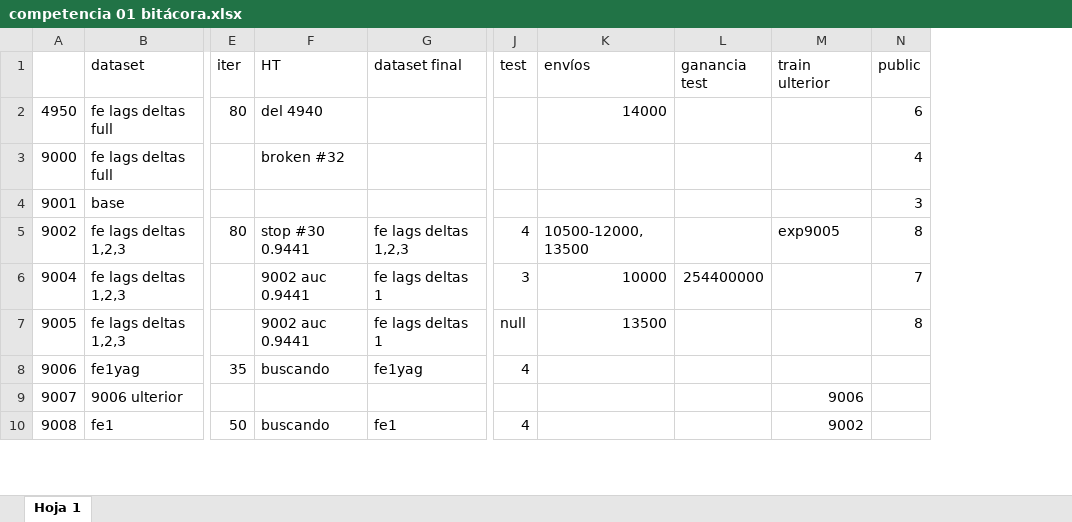
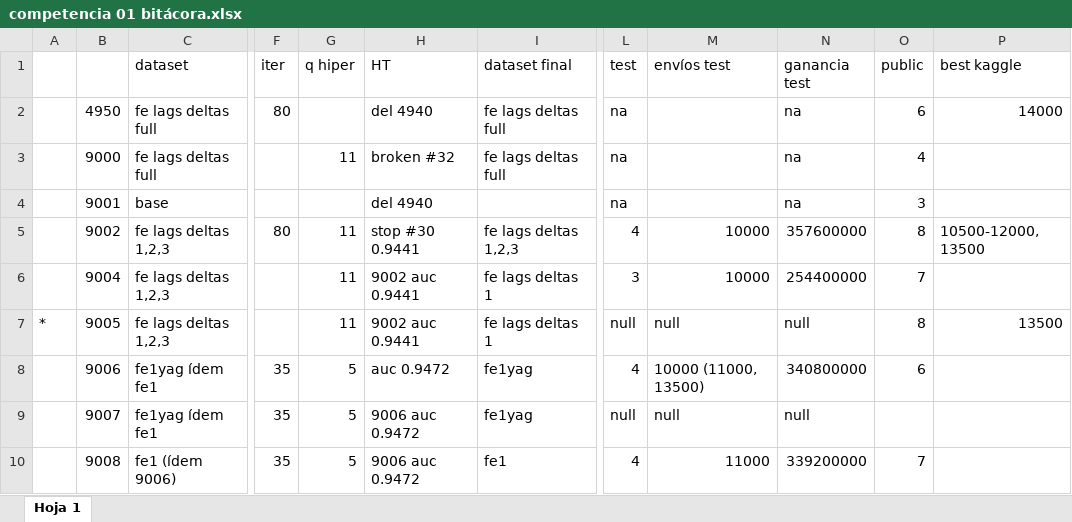
Before and after one commit to SilvanaBContreras/dmeyf2025, an Excel workbook: competencia 01 bitácora.xlsx, sheet Hoja 1, drawn as a sheet; only a part is shown, gaps mark what is left out; values as stored, in another font and other column widths than the file's, no cell formats; charts and pictures not drawn; removed rows and columns are numbered as before the commit, all else as after; the diff covers the shown part only; the diff names each change by its address in the sheet, - before the commit and + after, or states it on an @@ line.

Commit message:
actualizo

```diff
--- a/competencia 01 bitácora.xlsx (sheet Hoja 1)
+++ b/competencia 01 bitácora.xlsx (sheet Hoja 1)
+column A, row 7: *
+column G (q hiper), rows 3-10: 11 |  | 11 | 11 | 11 | 5 | 5 | 5
-column K (envíos), rows 2-7: 14000 |  |  | 10500-12000, 13500 | 10000 | 13500
+column M (envíos test), rows 5-10: 10000 | 10000 | null | 10000 (11000, 13500) | null | 11000
-column M (train ulterior), rows 5-10: exp9005 |  |  |  | 9006 | 9002
+column P (best kaggle), rows 2-7: 14000 |  |  | 10500-12000, 13500 |  | 13500
-I2:I3 (dataset final): (empty)
+I2:I3 (dataset final): fe lags deltas full
-L2:L4 (test): (empty)
+L2:L4 (test): na
-N2:N4 (ganancia test): (empty)
+N2:N4 (ganancia test): na
-H4 (HT): (empty)
+H4 (HT): del 4940
-N5 (ganancia test): (empty)
+N5 (ganancia test): 357600000
-N7 (ganancia test): (empty)
+N7 (ganancia test): null
-C8 (dataset): fe1yag
+C8 (dataset): fe1yag ídem fe1
-H8 (HT): buscando
+H8 (HT): auc 0.9472
-N8 (ganancia test): (empty)
+N8 (ganancia test): 340800000
-O8 (public): (empty)
+O8 (public): 6
-C9 (dataset): 9006 ulterior
+C9 (dataset): fe1yag ídem fe1
-F9 (iter): (empty)
+F9 (iter): 35
-H9 (HT): (empty)
+H9 (HT): 9006 auc 0.9472
-I9 (dataset final): (empty)
+I9 (dataset final): fe1yag
-L9 (test): (empty)
+L9 (test): null
-N9 (ganancia test): (empty)
+N9 (ganancia test): null
-C10 (dataset): fe1
+C10 (dataset): fe1 (ídem 9006)
-F10 (iter): 50
+F10 (iter): 35
-H10 (HT): buscando
+H10 (HT): 9006 auc 0.9472
-N10 (ganancia test): (empty)
+N10 (ganancia test): 339200000
-O10 (public): (empty)
+O10 (public): 7
```
Also changed, not shown: 3 added rows and 48 edited cells elsewhere in this sheet, cell formats.
